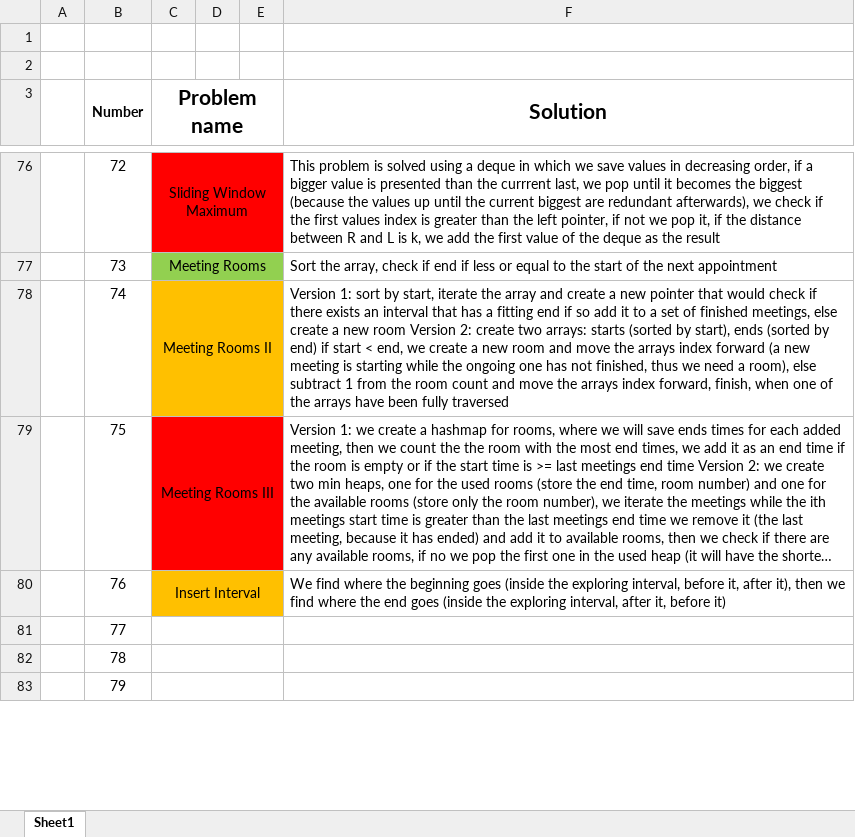
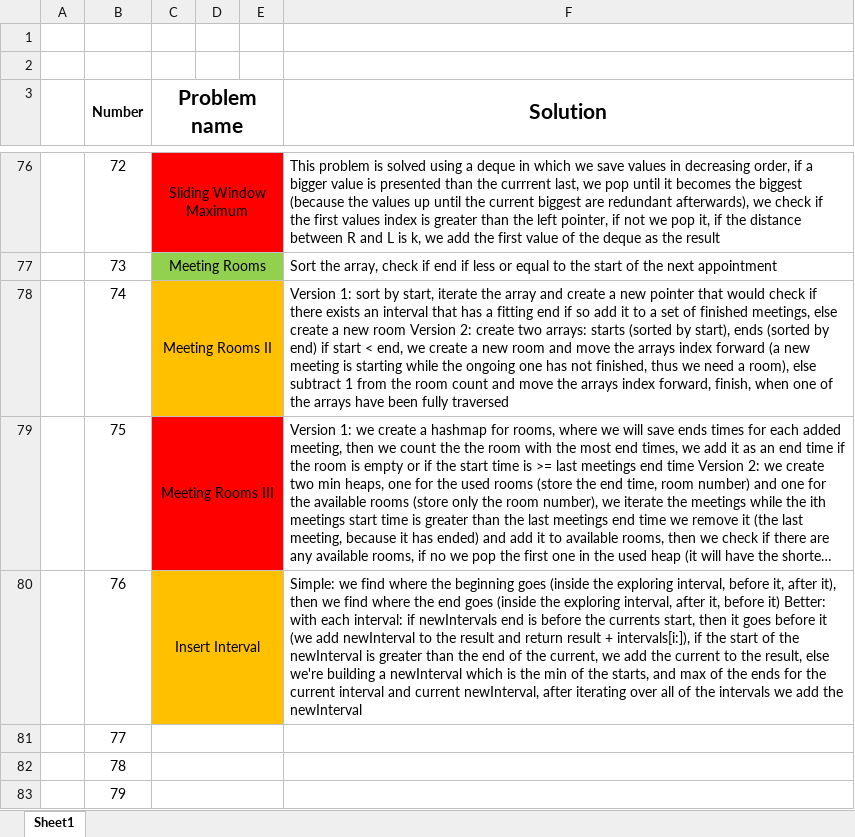
Before and after one commit to AinisALaur/Daily-HackerRank-NeetCode-challenges, an Excel workbook: Solution explanations.xlsx, sheet Sheet1, drawn as a sheet; only a part is shown, gaps mark what is left out; long unchanged cells end in …; values as stored, in another font and other column widths than the file's, no borders; the diff names each change by its address in the sheet, - before the commit and + after, or states it on an @@ line.

Commit message:
Added more to the explanation for challenge 4 (number 76)

```diff
--- a/Solution explanations.xlsx (sheet Sheet1)
+++ b/Solution explanations.xlsx (sheet Sheet1)
-F80 (Solution): We find where the beginning goes (inside the exploring interval, before it, after it), then we find where the end goes (inside the exploring interval, after it, before it)
+F80 (Solution): Simple: we find where the beginning goes (inside the exploring interval, before it, after it), then we find where the end goes (inside the exploring interval, after it, before it) Better: with each interval: if newIntervals end is before the currents start, then it goes before it (we add newInterval to the result and return result + intervals[i:]), if the start of the newInterval is greater than the end of the current, we add the current to the result, else we're building a newInterval which is the min of the starts, and max of the ends for the current interval and current newInterval, after iterating over all of the intervals we add the newInterval
```
